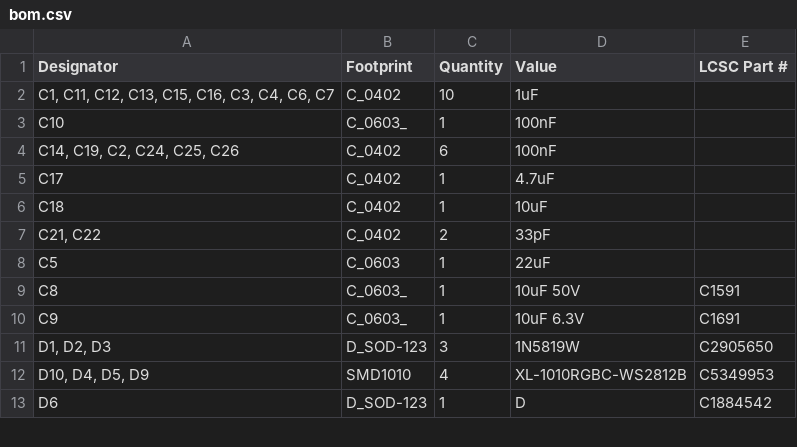
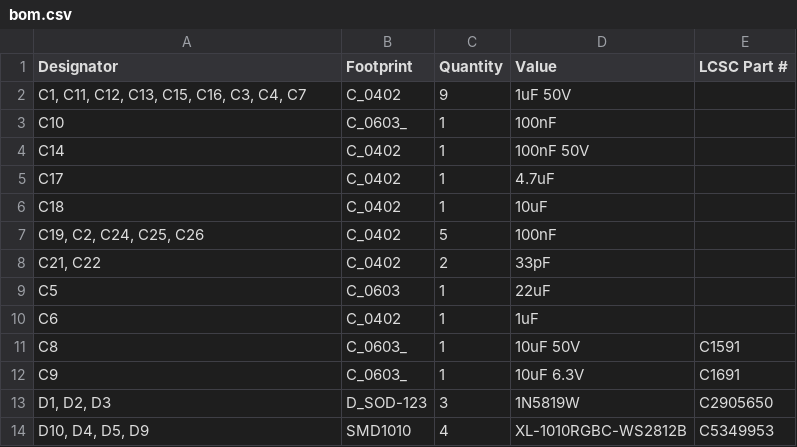
Before and after one commit to revk/ESP32-Doorbell, a CSV file: PCB/EPD75/production/bom.csv, drawn as a sheet; only a part is shown; the shorter side is filled out with more unchanged rows; removed rows and columns are numbered as before the commit, all else as after; the diff names each change by its address in the sheet, - before the commit and + after, or states it on an @@ line.

```diff
--- a/PCB/EPD75/production/bom.csv
+++ b/PCB/EPD75/production/bom.csv
-row 2: C1, C11, C12, C13, C15, C16, C3, C4, C6, C7 | C_0402 | 10 | 1uF
+row 2: C1, C11, C12, C13, C15, C16, C3, C4, C7 | C_0402 | 9 | 1uF 50V
-row 4: C14, C19, C2, C24, C25, C26 | C_0402 | 6 | 100nF
+row 4: C14 | C_0402 | 1 | 100nF 50V
+row 7: C19, C2, C24, C25, C26 | C_0402 | 5 | 100nF
+row 10: C6 | C_0402 | 1 | 1uF
```
Also changed, not shown: 4 other files.
